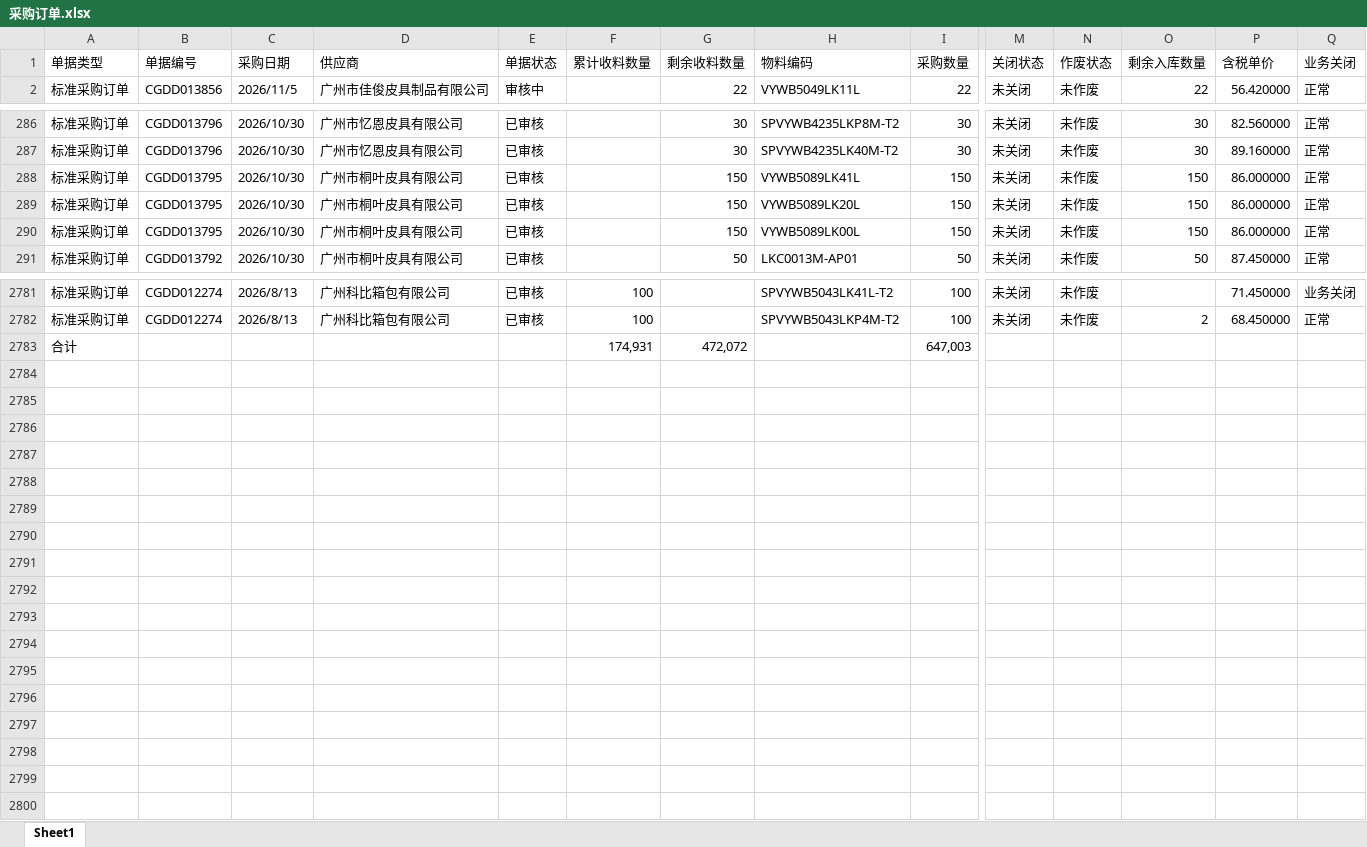
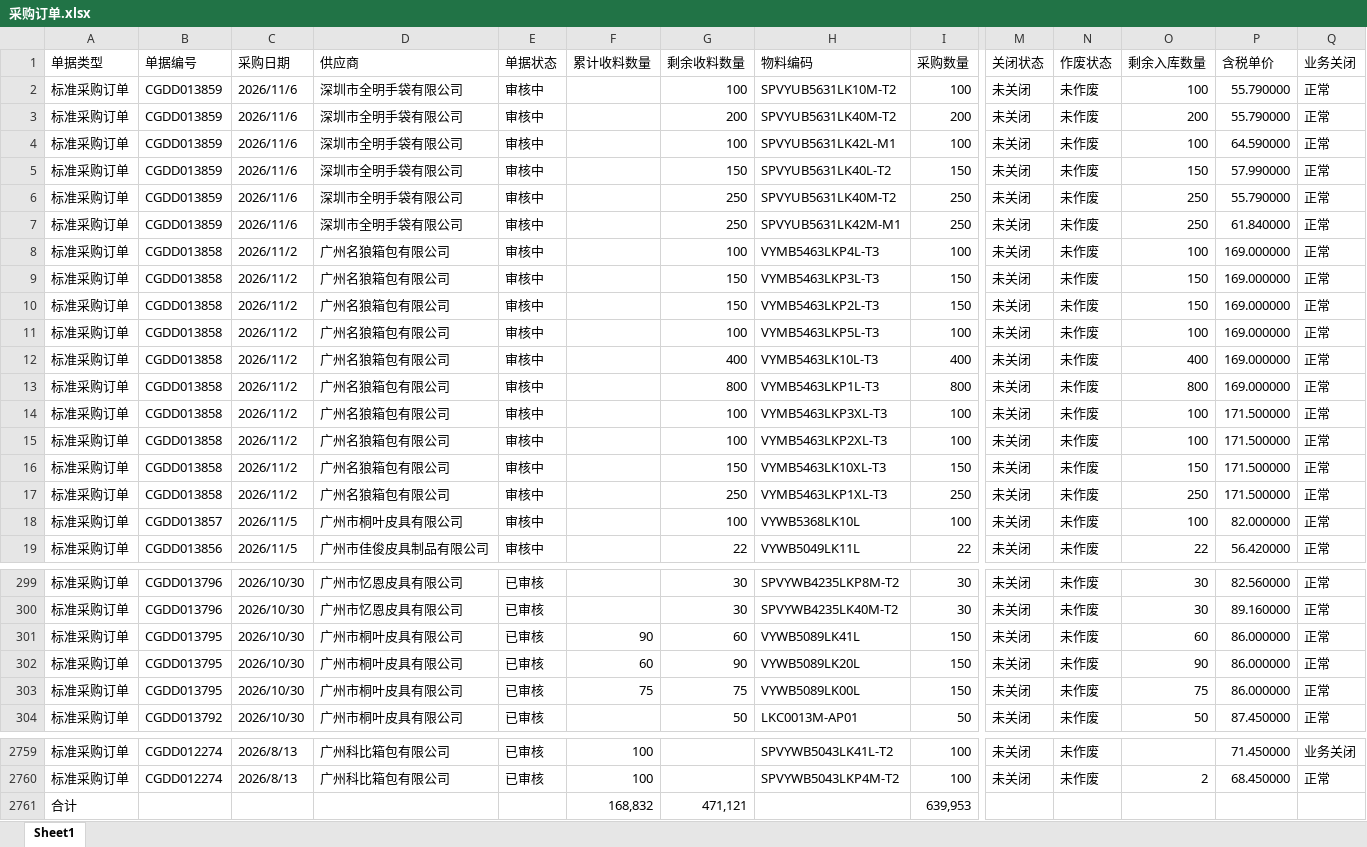
Before and after one commit to yikeqingsongguo/HY.supply-chain-management, an Excel workbook: src/采购订单.xlsx, sheet Sheet1, drawn as a sheet; only a part is shown, gaps mark what is left out; values as stored, in another font and other column widths than the file's, no borders; removed rows and columns are numbered as before the commit, all else as after; rows hold the shown columns only; the diff covers the shown part only; the diff names each change by its address in the sheet, - before the commit and + after, or states it on an @@ line.

```diff
--- a/src/采购订单.xlsx (sheet Sheet1)
+++ b/src/采购订单.xlsx (sheet Sheet1)
+row 2: 标准采购订单 | CGDD013859 | 2026/11/6 | 深圳市全明手袋有限公司 | 审核中 |  | 100 | SPVYUB5631LK10M-T2 | 100 | 未关闭 | 未作废 | 100 | 55.790000 | 正常
+row 3: 标准采购订单 | CGDD013859 | 2026/11/6 | 深圳市全明手袋有限公司 | 审核中 |  | 200 | SPVYUB5631LK40M-T2 | 200 | 未关闭 | 未作废 | 200 | 55.790000 | 正常
+row 4: 标准采购订单 | CGDD013859 | 2026/11/6 | 深圳市全明手袋有限公司 | 审核中 |  | 100 | SPVYUB5631LK42L-M1 | 100 | 未关闭 | 未作废 | 100 | 64.590000 | 正常
+row 5: 标准采购订单 | CGDD013859 | 2026/11/6 | 深圳市全明手袋有限公司 | 审核中 |  | 150 | SPVYUB5631LK40L-T2 | 150 | 未关闭 | 未作废 | 150 | 57.990000 | 正常
+row 6: 标准采购订单 | CGDD013859 | 2026/11/6 | 深圳市全明手袋有限公司 | 审核中 |  | 250 | SPVYUB5631LK40M-T2 | 250 | 未关闭 | 未作废 | 250 | 55.790000 | 正常
+row 7: 标准采购订单 | CGDD013859 | 2026/11/6 | 深圳市全明手袋有限公司 | 审核中 |  | 250 | SPVYUB5631LK42M-M1 | 250 | 未关闭 | 未作废 | 250 | 61.840000 | 正常
+row 8: 标准采购订单 | CGDD013858 | 2026/11/2 | 广州名狼箱包有限公司 | 审核中 |  | 100 | VYMB5463LKP4L-T3 | 100 | 未关闭 | 未作废 | 100 | 169.000000 | 正常
+row 9: 标准采购订单 | CGDD013858 | 2026/11/2 | 广州名狼箱包有限公司 | 审核中 |  | 150 | VYMB5463LKP3L-T3 | 150 | 未关闭 | 未作废 | 150 | 169.000000 | 正常
+row 10: 标准采购订单 | CGDD013858 | 2026/11/2 | 广州名狼箱包有限公司 | 审核中 |  | 150 | VYMB5463LKP2L-T3 | 150 | 未关闭 | 未作废 | 150 | 169.000000 | 正常
+row 11: 标准采购订单 | CGDD013858 | 2026/11/2 | 广州名狼箱包有限公司 | 审核中 |  | 100 | VYMB5463LKP5L-T3 | 100 | 未关闭 | 未作废 | 100 | 169.000000 | 正常
+row 12: 标准采购订单 | CGDD013858 | 2026/11/2 | 广州名狼箱包有限公司 | 审核中 |  | 400 | VYMB5463LK10L-T3 | 400 | 未关闭 | 未作废 | 400 | 169.000000 | 正常
+row 13: 标准采购订单 | CGDD013858 | 2026/11/2 | 广州名狼箱包有限公司 | 审核中 |  | 800 | VYMB5463LKP1L-T3 | 800 | 未关闭 | 未作废 | 800 | 169.000000 | 正常
+row 14: 标准采购订单 | CGDD013858 | 2026/11/2 | 广州名狼箱包有限公司 | 审核中 |  | 100 | VYMB5463LKP3XL-T3 | 100 | 未关闭 | 未作废 | 100 | 171.500000 | 正常
+row 15: 标准采购订单 | CGDD013858 | 2026/11/2 | 广州名狼箱包有限公司 | 审核中 |  | 100 | VYMB5463LKP2XL-T3 | 100 | 未关闭 | 未作废 | 100 | 171.500000 | 正常
+row 16: 标准采购订单 | CGDD013858 | 2026/11/2 | 广州名狼箱包有限公司 | 审核中 |  | 150 | VYMB5463LK10XL-T3 | 150 | 未关闭 | 未作废 | 150 | 171.500000 | 正常
+row 17: 标准采购订单 | CGDD013858 | 2026/11/2 | 广州名狼箱包有限公司 | 审核中 |  | 250 | VYMB5463LKP1XL-T3 | 250 | 未关闭 | 未作废 | 250 | 171.500000 | 正常
+row 18: 标准采购订单 | CGDD013857 | 2026/11/5 | 广州市桐叶皮具有限公司 | 审核中 |  | 100 | VYWB5368LK10L | 100 | 未关闭 | 未作废 | 100 | 82.000000 | 正常
-F301 (累计收料数量): (empty)
+F301 (累计收料数量): 90
-G301 (剩余收料数量): 150
+G301 (剩余收料数量): 60
-O301 (剩余入库数量): 150
+O301 (剩余入库数量): 60
-F302 (累计收料数量): (empty)
+F302 (累计收料数量): 60
-G302 (剩余收料数量): 150
+G302 (剩余收料数量): 90
-O302 (剩余入库数量): 150
+O302 (剩余入库数量): 90
-F303 (累计收料数量): (empty)
+F303 (累计收料数量): 75
-G303 (剩余收料数量): 150
+G303 (剩余收料数量): 75
-O303 (剩余入库数量): 150
+O303 (剩余入库数量): 75
-row 2783: 合计 |  |  |  |  | 174,931 | 472,072 |  | 647,003
+row 2761: 合计 |  |  |  |  | 168,832 | 471,121 |  | 639,953
```
Also changed, not shown: 39 removed rows and 154 edited cells elsewhere in this sheet, src/otd_apply.xlsx, src/otd_recv.xlsx, 1 other file.
